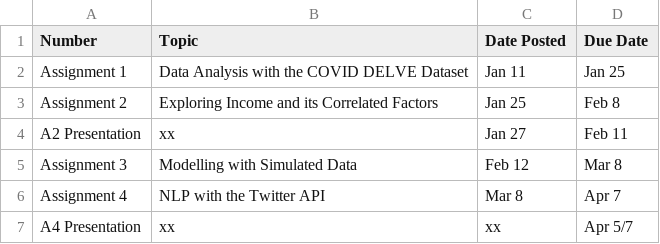
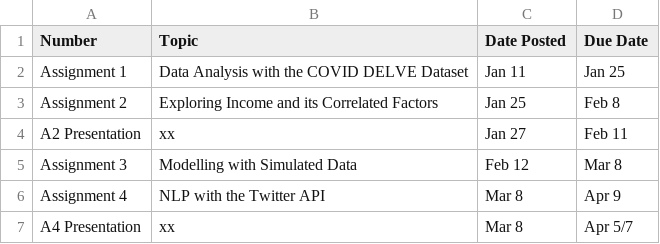
Before and after one commit to JSC270/JSC270.github.io, a CSV file: JSC270-winter2021-assignments-schedule.csv, drawn as a sheet.

```diff
--- a/JSC270-winter2021-assignments-schedule.csv
+++ b/JSC270-winter2021-assignments-schedule.csv
@@ -5,3 +5,3 @@ A2 Presentation,xx,Jan 27,Feb 11
 Assignment 3,Modelling with Simulated Data,Feb 12,Mar 8
-Assignment 4,NLP with the Twitter API,Mar 8,Apr 7
-A4 Presentation,xx,xx,Apr 5/7
+Assignment 4,NLP with the Twitter API,Mar 8,Apr 9
+A4 Presentation,xx,Mar 8,Apr 5/7
```
Also changed, not shown: JSC270-winter2021-Schedule.csv, 1 other file.
